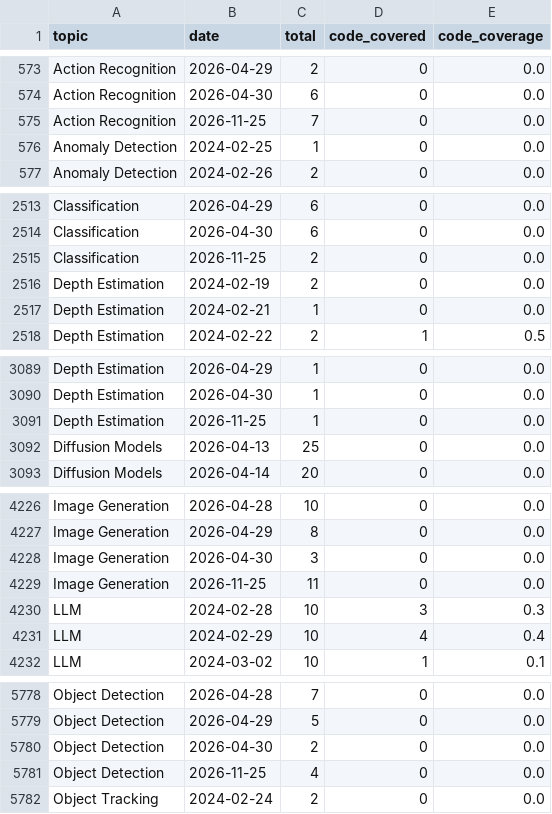
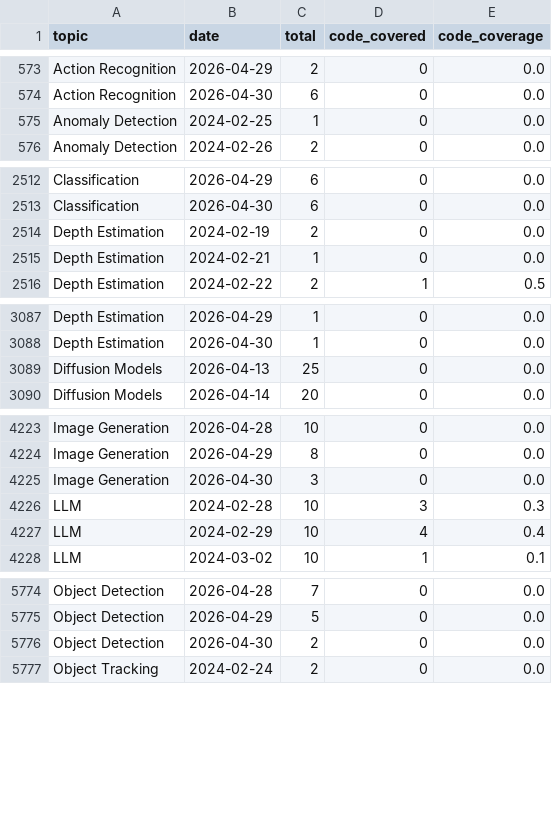
Before and after one commit to a541203686/paper-list, a CSV file: docs/analytics/data/code_coverage_daily.csv, drawn as a sheet; only a part is shown, gaps mark what is left out; the diff covers the shown part only.

```diff
--- a/docs/analytics/data/code_coverage_daily.csv
+++ b/docs/analytics/data/code_coverage_daily.csv
@@ -574,3 +574,2 @@ Action Recognition,2026-04-29,2,0,0.0
 Action Recognition,2026-04-30,6,0,0.0
-Action Recognition,2026-11-25,7,0,0.0
 Anomaly Detection,2024-02-25,1,0,0.0
@@ -2514,3 +2513,2 @@ Classification,2026-04-29,6,0,0.0
 Classification,2026-04-30,6,0,0.0
-Classification,2026-11-25,2,0,0.0
 Depth Estimation,2024-02-19,2,0,0.0
@@ -3090,3 +3088,2 @@ Depth Estimation,2026-04-29,1,0,0.0
 Depth Estimation,2026-04-30,1,0,0.0
-Depth Estimation,2026-11-25,1,0,0.0
 Diffusion Models,2026-04-13,25,0,0.0
@@ -4228,3 +4225,2 @@ Image Generation,2026-04-29,8,0,0.0
 Image Generation,2026-04-30,3,0,0.0
-Image Generation,2026-11-25,11,0,0.0
 LLM,2024-02-28,10,3,0.3
@@ -5780,3 +5776,2 @@ Object Detection,2026-04-29,5,0,0.0
 Object Detection,2026-04-30,2,0,0.0
-Object Detection,2026-11-25,4,0,0.0
 Object Tracking,2024-02-24,2,0,0.0
```
Also changed, not shown: 5 removed rows elsewhere in this file, docs/analytics/data/code_coverage_monthly.csv, docs/analytics/data/daily_counts.csv, 41 other files.
